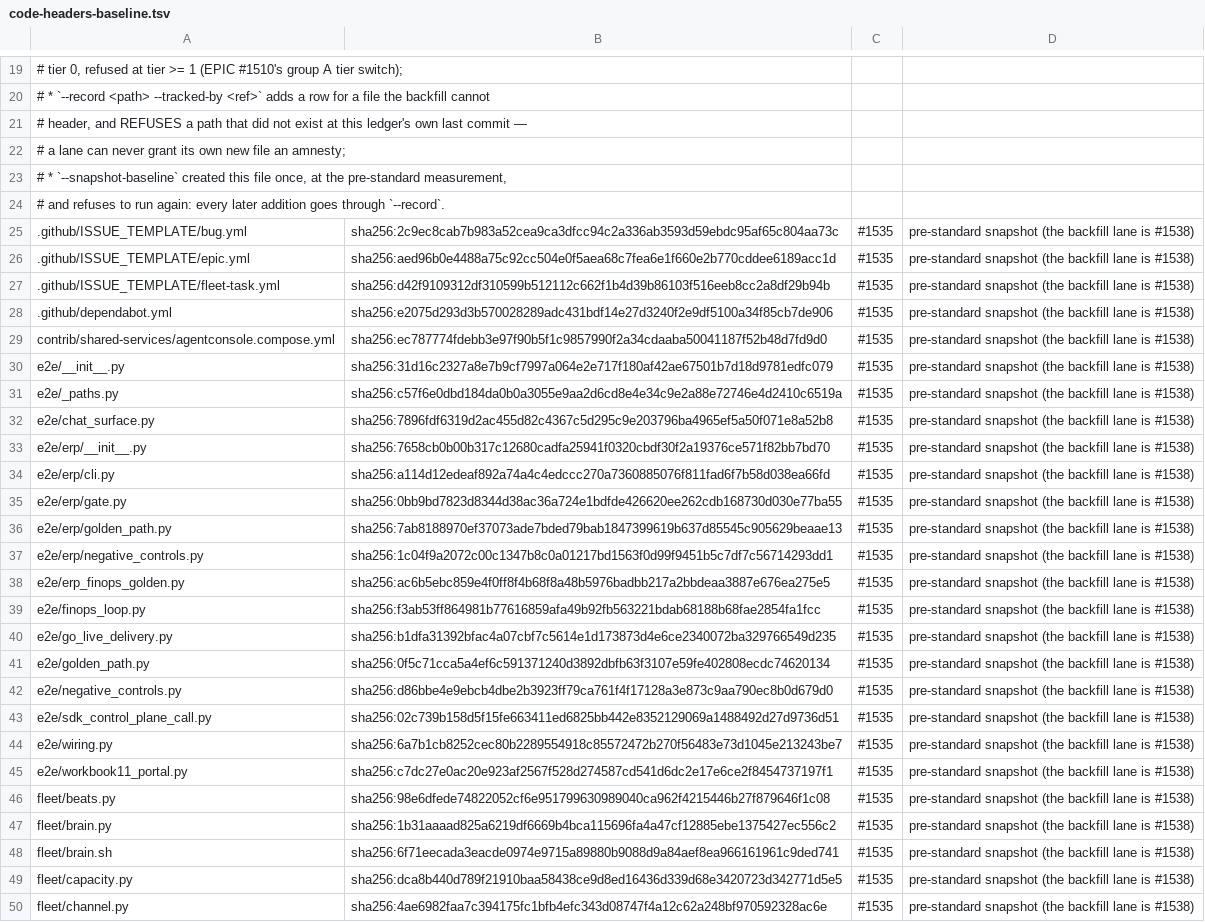
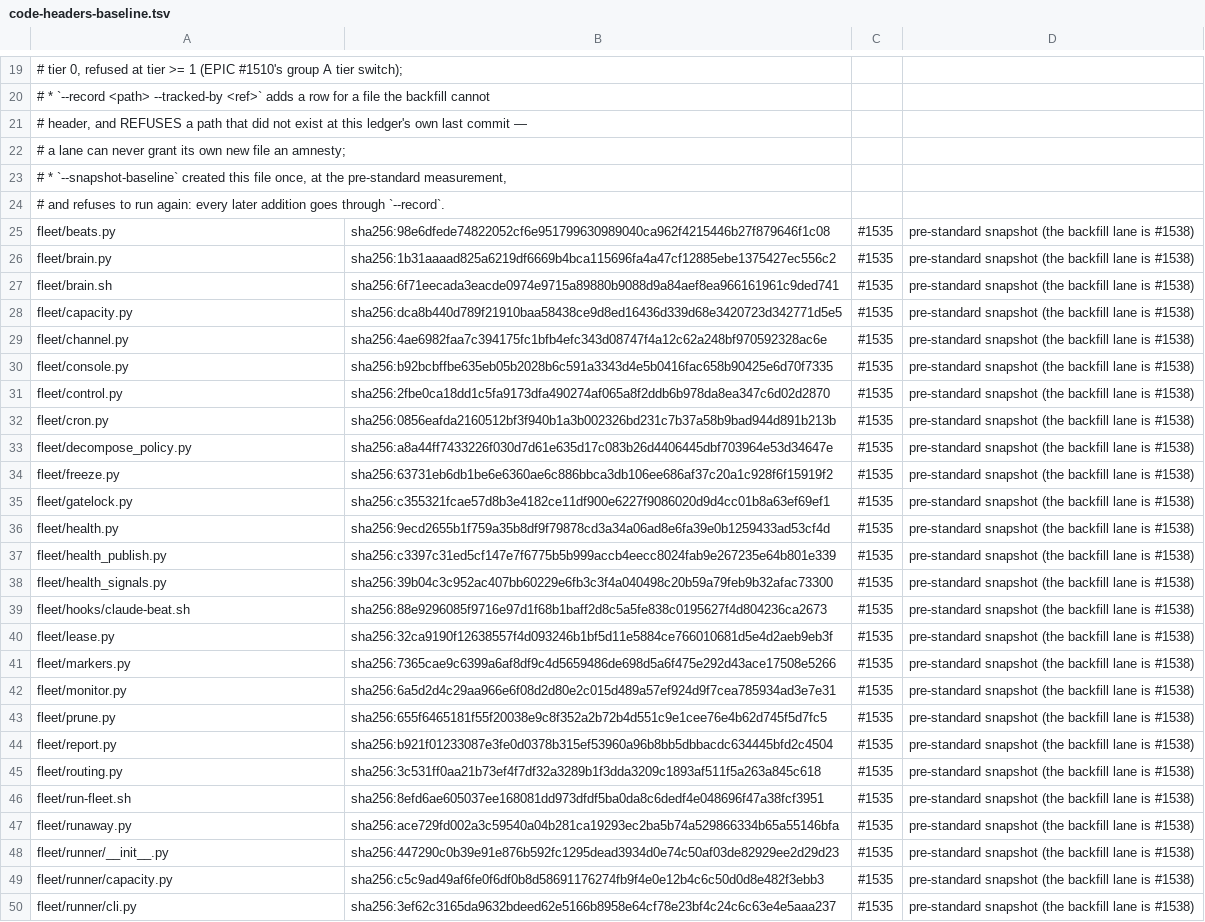
Before and after one commit to kushin77/agent-orchestrator, a TSV file: scripts/code-headers-baseline.tsv, drawn as a sheet; only a part is shown, gaps mark what is left out; the shorter side is filled out with more unchanged rows.

```diff
--- a/scripts/code-headers-baseline.tsv
+++ b/scripts/code-headers-baseline.tsv
@@ -24,23 +24,2 @@
 #     and refuses to run again: every later addition goes through `--record`.
-.github/ISSUE_TEMPLATE/bug.yml	sha256:2c9ec8cab7b983a52cea9ca3dfcc94c2a336ab3593d59ebdc95af65c804aa73c	#1535	pre-standard snapshot (the backfill lane is #1538)
-.github/ISSUE_TEMPLATE/epic.yml	sha256:aed96b0e4488a75c92cc504e0f5aea68c7fea6e1f660e2b770cddee6189acc1d	#1535	pre-standard snapshot (the backfill lane is #1538)
-.github/ISSUE_TEMPLATE/fleet-task.yml	sha256:d42f9109312df310599b512112c662f1b4d39b86103f516eeb8cc2a8df29b94b	#1535	pre-standard snapshot (the backfill lane is #1538)
-.github/dependabot.yml	sha256:e2075d293d3b570028289adc431bdf14e27d3240f2e9df5100a34f85cb7de906	#1535	pre-standard snapshot (the backfill lane is #1538)
-contrib/shared-services/agentconsole.compose.yml	sha256:ec787774fdebb3e97f90b5f1c9857990f2a34cdaaba50041187f52b48d7fd9d0	#1535	pre-standard snapshot (the backfill lane is #1538)
-e2e/__init__.py	sha256:31d16c2327a8e7b9cf7997a064e2e717f180af42ae67501b7d18d9781edfc079	#1535	pre-standard snapshot (the backfill lane is #1538)
-e2e/_paths.py	sha256:c57f6e0dbd184da0b0a3055e9aa2d6cd8e4e34c9e2a88e72746e4d2410c6519a	#1535	pre-standard snapshot (the backfill lane is #1538)
-e2e/chat_surface.py	sha256:7896fdf6319d2ac455d82c4367c5d295c9e203796ba4965ef5a50f071e8a52b8	#1535	pre-standard snapshot (the backfill lane is #1538)
-e2e/erp/__init__.py	sha256:7658cb0b00b317c12680cadfa25941f0320cbdf30f2a19376ce571f82bb7bd70	#1535	pre-standard snapshot (the backfill lane is #1538)
-e2e/erp/cli.py	sha256:a114d12edeaf892a74a4c4edccc270a7360885076f811fad6f7b58d038ea66fd	#1535	pre-standard snapshot (the backfill lane is #1538)
-e2e/erp/gate.py	sha256:0bb9bd7823d8344d38ac36a724e1bdfde426620ee262cdb168730d030e77ba55	#1535	pre-standard snapshot (the backfill lane is #1538)
-e2e/erp/golden_path.py	sha256:7ab8188970ef37073ade7bded79bab1847399619b637d85545c905629beaae13	#1535	pre-standard snapshot (the backfill lane is #1538)
-e2e/erp/negative_controls.py	sha256:1c04f9a2072c00c1347b8c0a01217bd1563f0d99f9451b5c7df7c56714293dd1	#1535	pre-standard snapshot (the backfill lane is #1538)
-e2e/erp_finops_golden.py	sha256:ac6b5ebc859e4f0ff8f4b68f8a48b5976badbb217a2bbdeaa3887e676ea275e5	#1535	pre-standard snapshot (the backfill lane is #1538)
-e2e/finops_loop.py	sha256:f3ab53ff864981b77616859afa49b92fb563221bdab68188b68fae2854fa1fcc	#1535	pre-standard snapshot (the backfill lane is #1538)
-e2e/go_live_delivery.py	sha256:b1dfa31392bfac4a07cbf7c5614e1d173873d4e6ce2340072ba329766549d235	#1535	pre-standard snapshot (the backfill lane is #1538)
-e2e/golden_path.py	sha256:0f5c71cca5a4ef6c591371240d3892dbfb63f3107e59fe402808ecdc74620134	#1535	pre-standard snapshot (the backfill lane is #1538)
-e2e/negative_controls.py	sha256:d86bbe4e9ebcb4dbe2b3923ff79ca761f4f17128a3e873c9aa790ec8b0d679d0	#1535	pre-standard snapshot (the backfill lane is #1538)
-e2e/sdk_control_plane_call.py	sha256:02c739b158d5f15fe663411ed6825bb442e8352129069a1488492d27d9736d51	#1535	pre-standard snapshot (the backfill lane is #1538)
-e2e/wiring.py	sha256:6a7b1cb8252cec80b2289554918c85572472b270f56483e73d1045e213243be7	#1535	pre-standard snapshot (the backfill lane is #1538)
-e2e/workbook11_portal.py	sha256:c7dc27e0ac20e923af2567f528d274587cd541d6dc2e17e6ce2f8454737197f1	#1535	pre-standard snapshot (the backfill lane is #1538)
 fleet/beats.py	sha256:98e6dfede74822052cf6e951799630989040ca962f4215446b27f879646f1c08	#1535	pre-standard snapshot (the backfill lane is #1538)
```
Also changed, not shown: 21 other files.
